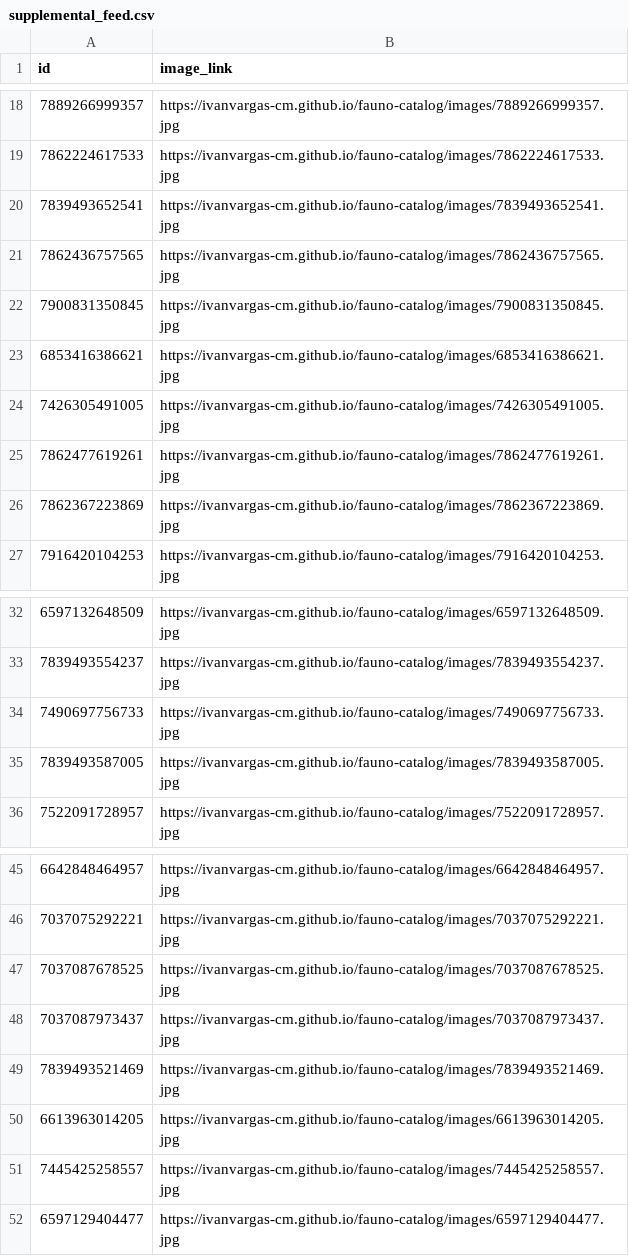
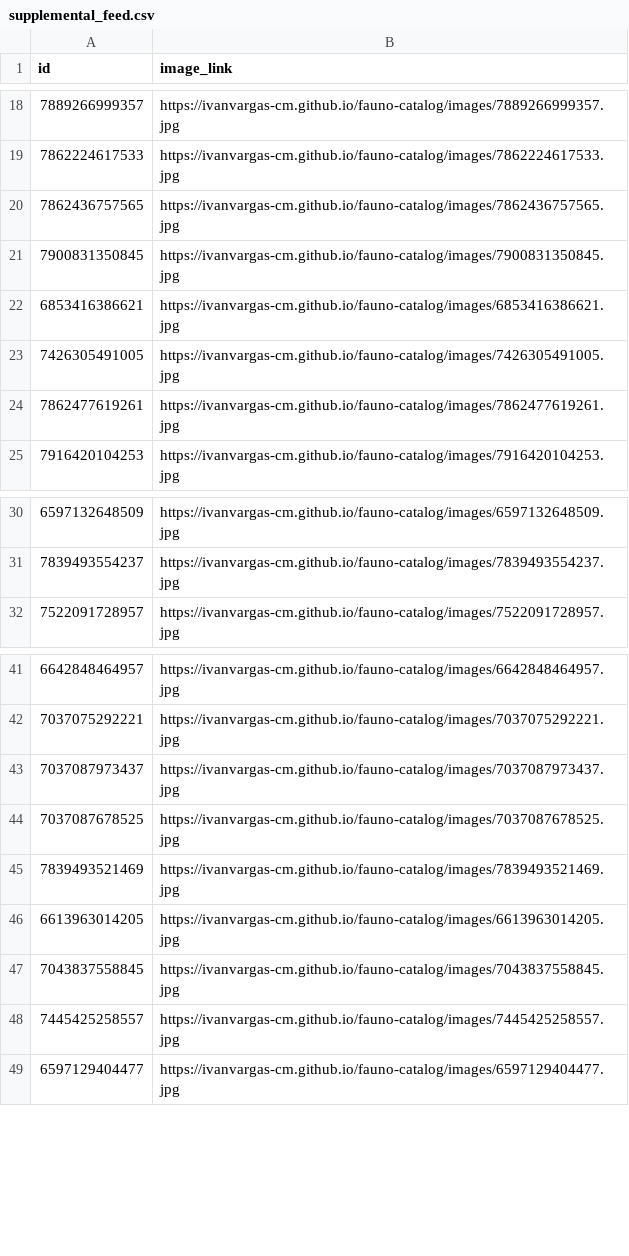
Before and after one commit to ivanvargas-cm/fauno-catalog, a CSV file: output/supplemental_feed.csv, drawn as a sheet; only a part is shown, gaps mark what is left out.

```diff
--- a/output/supplemental_feed.csv
+++ b/output/supplemental_feed.csv
@@ -19,3 +19,2 @@ id,image_link
 7862224617533,https://ivanvargas-cm.github.io/fauno-catalog/images/7862224617533.jpg
-7839493652541,https://ivanvargas-cm.github.io/fauno-catalog/images/7839493652541.jpg
 7862436757565,https://ivanvargas-cm.github.io/fauno-catalog/images/7862436757565.jpg
@@ -25,3 +24,2 @@ id,image_link
 7862477619261,https://ivanvargas-cm.github.io/fauno-catalog/images/7862477619261.jpg
-7862367223869,https://ivanvargas-cm.github.io/fauno-catalog/images/7862367223869.jpg
 7916420104253,https://ivanvargas-cm.github.io/fauno-catalog/images/7916420104253.jpg
@@ -33,4 +31,2 @@ id,image_link
 7839493554237,https://ivanvargas-cm.github.io/fauno-catalog/images/7839493554237.jpg
-7490697756733,https://ivanvargas-cm.github.io/fauno-catalog/images/7490697756733.jpg
-7839493587005,https://ivanvargas-cm.github.io/fauno-catalog/images/7839493587005.jpg
 7522091728957,https://ivanvargas-cm.github.io/fauno-catalog/images/7522091728957.jpg
@@ -46,6 +42,7 @@ id,image_link
 7037075292221,https://ivanvargas-cm.github.io/fauno-catalog/images/7037075292221.jpg
+7037087973437,https://ivanvargas-cm.github.io/fauno-catalog/images/7037087973437.jpg
 7037087678525,https://ivanvargas-cm.github.io/fauno-catalog/images/7037087678525.jpg
-7037087973437,https://ivanvargas-cm.github.io/fauno-catalog/images/7037087973437.jpg
 7839493521469,https://ivanvargas-cm.github.io/fauno-catalog/images/7839493521469.jpg
 6613963014205,https://ivanvargas-cm.github.io/fauno-catalog/images/6613963014205.jpg
+7043837558845,https://ivanvargas-cm.github.io/fauno-catalog/images/7043837558845.jpg
 7445425258557,https://ivanvargas-cm.github.io/fauno-catalog/images/7445425258557.jpg
```
Also changed, not shown: 7 other files.
